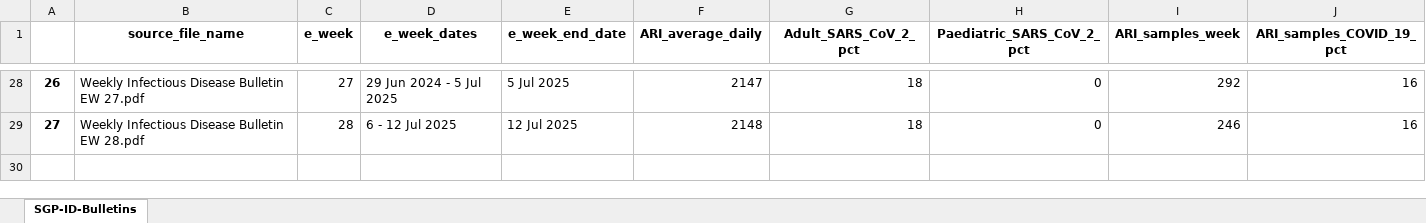
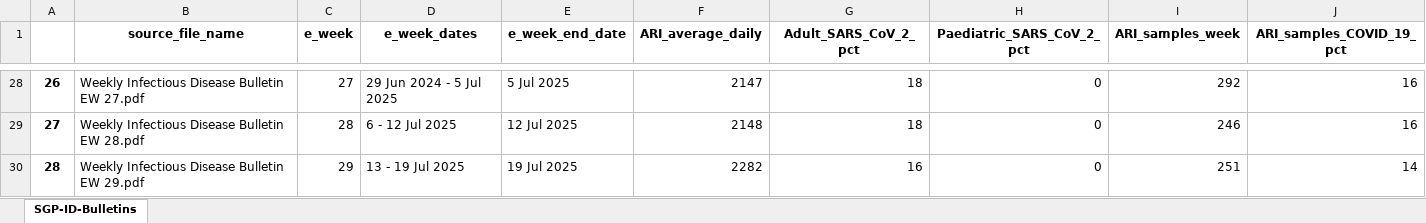
Before and after one commit to Mike-Honey/covid-19-world-vaccinations, an Excel workbook: SGP/SGP-ID-Bulletins.xlsx, sheet SGP-ID-Bulletins, drawn as a sheet; only a part is shown, gaps mark what is left out; values as stored, in another font and other column widths than the file's, no borders; the diff names each change by its address in the sheet, - before the commit and + after, or states it on an @@ line.

Commit message:
data refresh

```diff
--- a/SGP/SGP-ID-Bulletins.xlsx (sheet SGP-ID-Bulletins)
+++ b/SGP/SGP-ID-Bulletins.xlsx (sheet SGP-ID-Bulletins)
+row 30: 28 | Weekly Infectious Disease Bulletin EW 29.pdf | 29 | 13 - 19 Jul 2025 | 19 Jul 2025 | 2282 | 16 | 0 | 251 | 14
```
Also changed, not shown: 1 other file.
